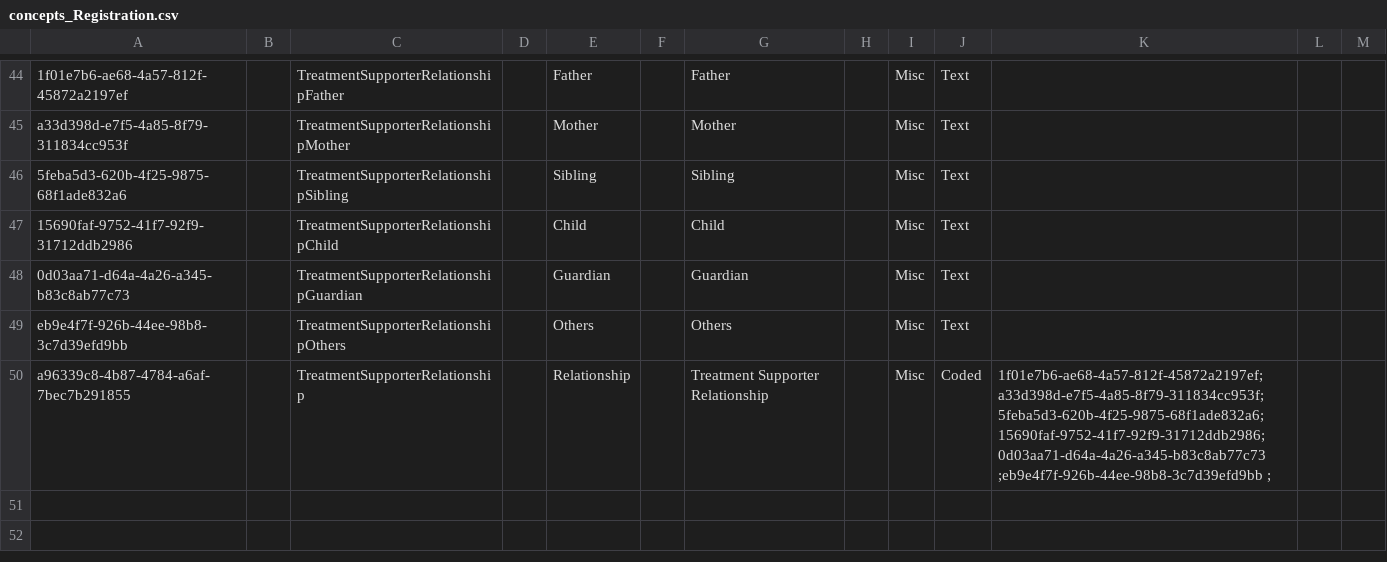
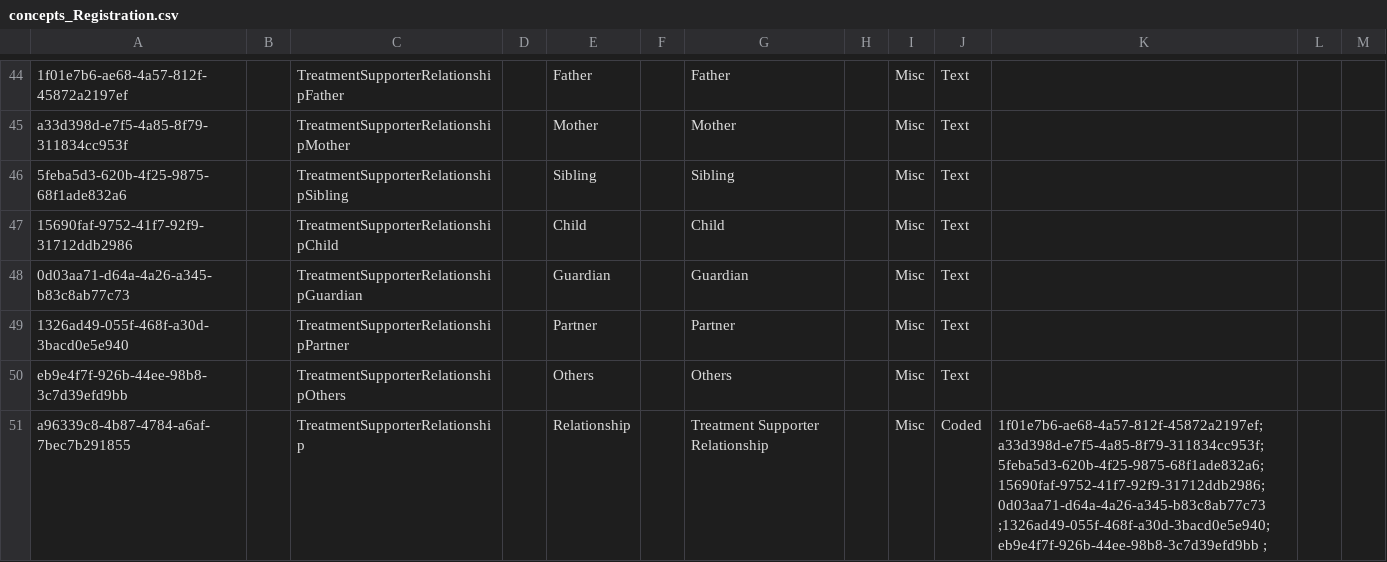
Before and after one commit to IntelliSOFT-Consulting/kspras_metadata, a CSV file: configuration/concepts/concepts_Registration.csv, drawn as a sheet; only a part is shown, gaps mark what is left out; addresses are those after the commit; the diff names each change by its address in the sheet, - before the commit and + after, or states it on an @@ line.

```diff
--- a/configuration/concepts/concepts_Registration.csv
+++ b/configuration/concepts/concepts_Registration.csv
+row 49: 1326ad49-055f-468f-a30d-3bacd0e5e940 |  | TreatmentSupporterRelationshipPartner |  | Partner |  | Partner |  | Misc | Text
-K51: 1f01e7b6-ae68-4a57-812f-45872a2197ef;a33d398d-e7f5-4a85-8f79-311834cc953f;5feba5d3-620b-4f25-9875-68f1ade832a6;15690faf-9752-41f7-92f9-31712ddb2986;0d03aa71-d64a-4a26-a345-b83c8ab77c73 ;eb9e4f7f-926b-44ee-98b8-3c7d39efd9bb ;
+K51: 1f01e7b6-ae68-4a57-812f-45872a2197ef;a33d398d-e7f5-4a85-8f79-311834cc953f;5feba5d3-620b-4f25-9875-68f1ade832a6;15690faf-9752-41f7-92f9-31712ddb2986;0d03aa71-d64a-4a26-a345-b83c8ab77c73 ;1326ad49-055f-468f-a30d-3bacd0e5e940;eb9e4f7f-926b-44ee-98b8-3c7d39efd9bb ;
```
Also changed, not shown: configuration/addresshierarchy/ihs_address_hierachy.csv.
